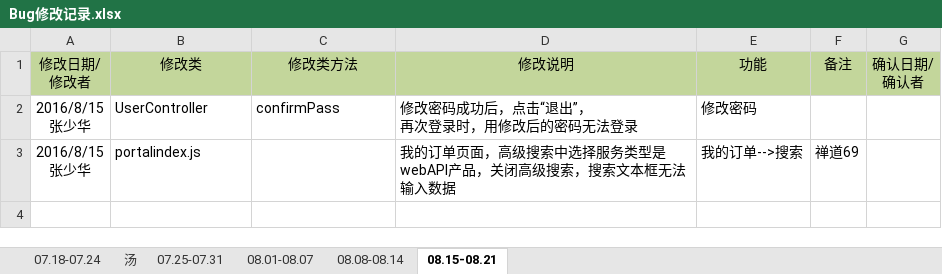
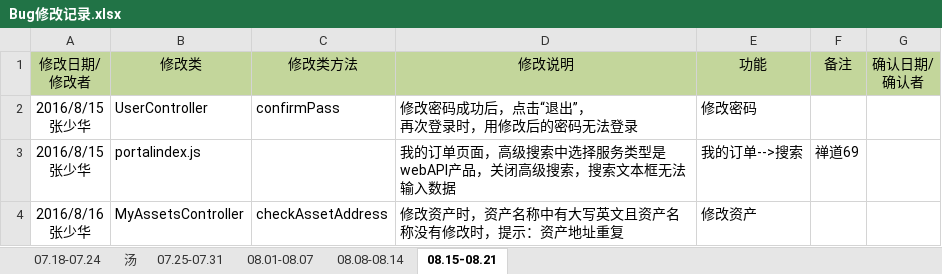
Before and after one commit to moutainhigh/Cloud_Security, an Excel workbook: csp2/cloud-security-platform/WebRoot/doc/Bug修改记录.xlsx, sheet 08.15-08.21, drawn as a sheet; values as stored, in another font and other column widths than the file's, no borders; ↵ is a line break in a cell; the diff names each change by its address in the sheet, - before the commit and + after, or states it on an @@ line.

```diff
--- a/csp2/cloud-security-platform/WebRoot/doc/Bug修改记录.xlsx (sheet 08.15-08.21)
+++ b/csp2/cloud-security-platform/WebRoot/doc/Bug修改记录.xlsx (sheet 08.15-08.21)
+row 4: 2016/8/16 ↵ 张少华 | MyAssetsController | checkAssetAddress | 修改资产时，资产名称中有大写英文且资产名称没有修改时，提示：资产地址重复 | 修改资产
```
